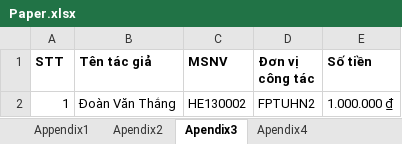
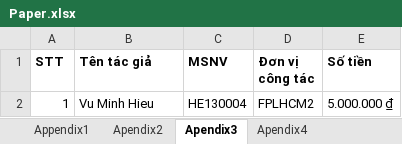
Before and after one commit to FPT-SAP-LAB/Science-Management-and-International-Affairs, an Excel workbook: MANAGER/Excel_template/Download/Paper.xlsx, sheet Apendix3, drawn as a sheet; values as stored, in another font and other column widths than the file's, no borders; the diff names each change by its address in the sheet, - before the commit and + after, or states it on an @@ line.

```diff
--- a/MANAGER/Excel_template/Download/Paper.xlsx (sheet Apendix3)
+++ b/MANAGER/Excel_template/Download/Paper.xlsx (sheet Apendix3)
-B2 (Tên tác giả): Đoàn Văn Thắng
+B2 (Tên tác giả): Vu Minh Hieu
-C2 (MSNV): HE130002
+C2 (MSNV): HE130004
-D2 (Đơn vị công tác): FPTUHN2
+D2 (Đơn vị công tác): FPLHCM2
-E2 (Số tiền): 1.000.000 ₫
+E2 (Số tiền): 5.000.000 ₫
```
Also changed, not shown: sheet Apendix2, sheet Apendix4, sheet Appendix1, 25 other files.
